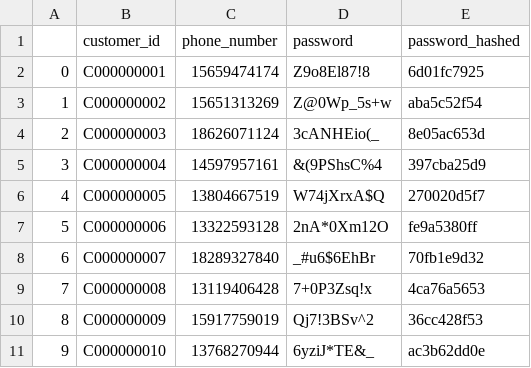
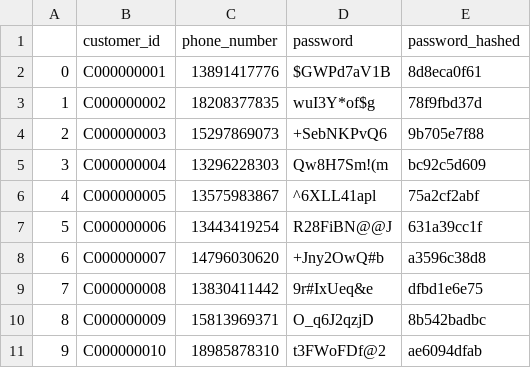
Before and after one commit to rucnyz/Database-back-end, a CSV file: fake_data/insert_customer.csv, drawn as a sheet; only a part is shown; the diff covers the shown part only.

```diff
--- a/fake_data/insert_customer.csv
+++ b/fake_data/insert_customer.csv
@@ -1,11 +1,11 @@
 ,customer_id,phone_number,password,password_hashed
-0,C000000001,15659474174,Z9o8El87!8,6d01fc7925
-1,C000000002,15651313269,Z@0Wp_5s+w,aba5c52f54
-2,C000000003,18626071124,3cANHEio(_,8e05ac653d
-3,C000000004,14597957161,&(9PShsC%4,397cba25d9
-4,C000000005,13804667519,W74jXrxA$Q,270020d5f7
-5,C000000006,13322593128,2nA*0Xm12O,fe9a5380ff
-6,C000000007,18289327840,_#u6$6EhBr,70fb1e9d32
-7,C000000008,13119406428,7+0P3Zsq!x,4ca76a5653
-8,C000000009,15917759019,Qj7!3BSv^2,36cc428f53
-9,C000000010,13768270944,6yziJ*TE&_,ac3b62dd0e
+0,C000000001,13891417776,$GWPd7aV1B,8d8eca0f61
+1,C000000002,18208377835,wuI3Y*of$g,78f9fbd37d
+2,C000000003,15297869073,+SebNKPvQ6,9b705e7f88
+3,C000000004,13296228303,Qw8H7Sm!(m,bc92c5d609
+4,C000000005,13575983867,^6XLL41apl,75a2cf2abf
+5,C000000006,13443419254,R28FiBN@@J,631a39cc1f
+6,C000000007,14796030620,+Jny2OwQ#b,a3596c38d8
+7,C000000008,13830411442,9r#IxUeq&e,dfbd1e6e75
+8,C000000009,15813969371,O_q6J2qzjD,8b542badbc
+9,C000000010,18985878310,t3FWoFDf@2,ae6094dfab
```
Also changed, not shown: 120 edited cells elsewhere in this file, fake_data/insert_cart.csv, fake_data/insert_info_customer.csv, 7 other files.
